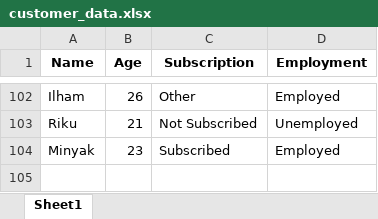
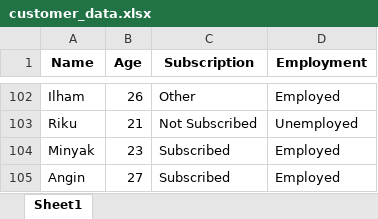
Before and after one commit to hamtz/python-tables, an Excel workbook: customer_data.xlsx, sheet Sheet1, drawn as a sheet; only a part is shown, gaps mark what is left out; values as stored, in another font and other column widths than the file's, no borders; the diff names each change by its address in the sheet, - before the commit and + after, or states it on an @@ line.

```diff
--- a/customer_data.xlsx (sheet Sheet1)
+++ b/customer_data.xlsx (sheet Sheet1)
+row 105: Angin | 27 | Subscribed | Employed
```
Also changed, not shown: 1 other file.
